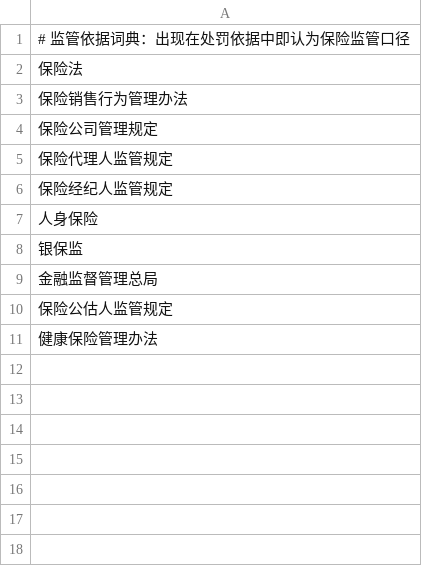
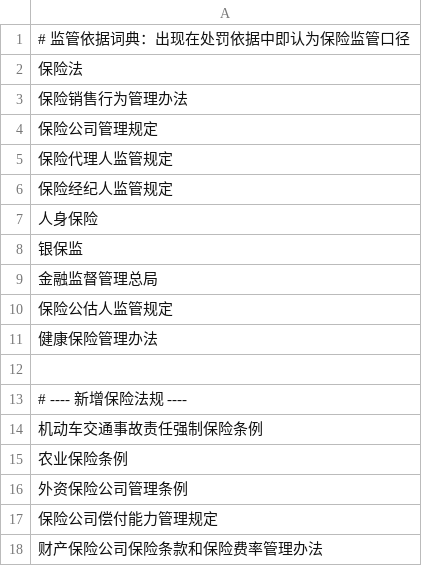
Before and after one commit to necolo007/penalty-case-rag, a CSV file: data/dictionaries/regulatory_basis_dict.csv, drawn as a sheet.

```diff
--- a/data/dictionaries/regulatory_basis_dict.csv
+++ b/data/dictionaries/regulatory_basis_dict.csv
@@ -11 +11,8 @@
 健康保险管理办法
+
+# ---- 新增保险法规 ----
+机动车交通事故责任强制保险条例
+农业保险条例
+外资保险公司管理条例
+保险公司偿付能力管理规定
+财产保险公司保险条款和保险费率管理办法
```
Also changed, not shown: data/dictionaries/entity_name_dict.csv, data/dictionaries/insurance_business_dict.csv, 36 other files.
